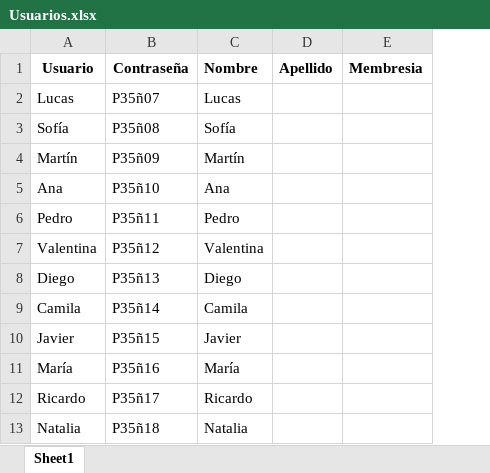
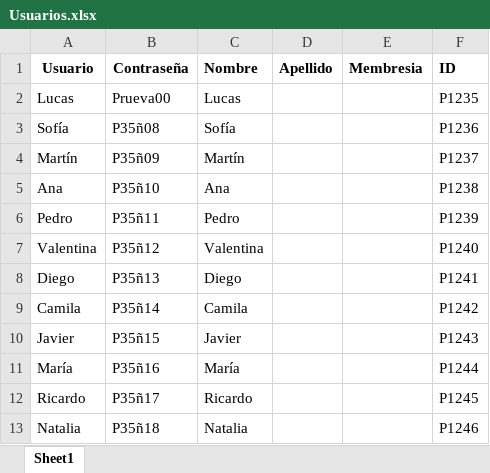
Before and after one commit to AngeloWong09/GimnacioProyecto, an Excel workbook: Proyecto1/bin/Debug/Usuarios.xlsx, sheet Sheet1, drawn as a sheet; only a part is shown; values as stored, in another font and other column widths than the file's, no borders; the diff names each change by its address in the sheet, - before the commit and + after, or states it on an @@ line.

Commit message:
Se agrego la funcion de administradores de buscar un usuario y cambiar contraseñas

```diff
--- a/Proyecto1/bin/Debug/Usuarios.xlsx (sheet Sheet1)
+++ b/Proyecto1/bin/Debug/Usuarios.xlsx (sheet Sheet1)
+column F (ID), rows 2-13: P1235 | P1236 | P1237 | P1238 | P1239 | P1240 | P1241 | P1242 | P1243 | P1244 | P1245 | P1246
-B2 (Contraseña): P35ñ07
+B2 (Contraseña): Prueva00
```
Also changed, not shown: 12 other files.
